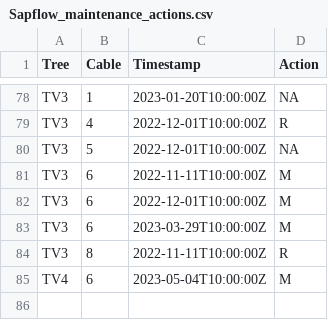
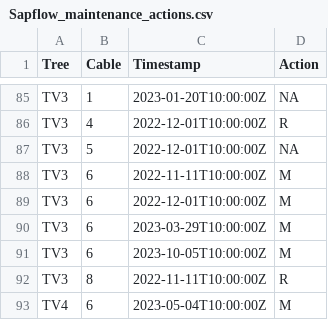
Before and after one commit to damon-vaughan/TMCF_Sapflow, a CSV file: Sapflow_data_supporting/Sapflow_maintenance_actions.csv, drawn as a sheet; only a part is shown, gaps mark what is left out; the diff covers the shown part only.

```diff
--- a/Sapflow_data_supporting/Sapflow_maintenance_actions.csv
+++ b/Sapflow_data_supporting/Sapflow_maintenance_actions.csv
@@ -83,2 +90,3 @@ TV3,6,2022-12-01T10:00:00Z,M
 TV3,6,2023-03-29T10:00:00Z,M
+TV3,6,2023-10-05T10:00:00Z,M
 TV3,8,2022-11-11T10:00:00Z,R
```
Also changed, not shown: 7 added rows elsewhere in this file, Sapflow_data_supporting/Sapflow_data_import_log.csv, 50 other files.
